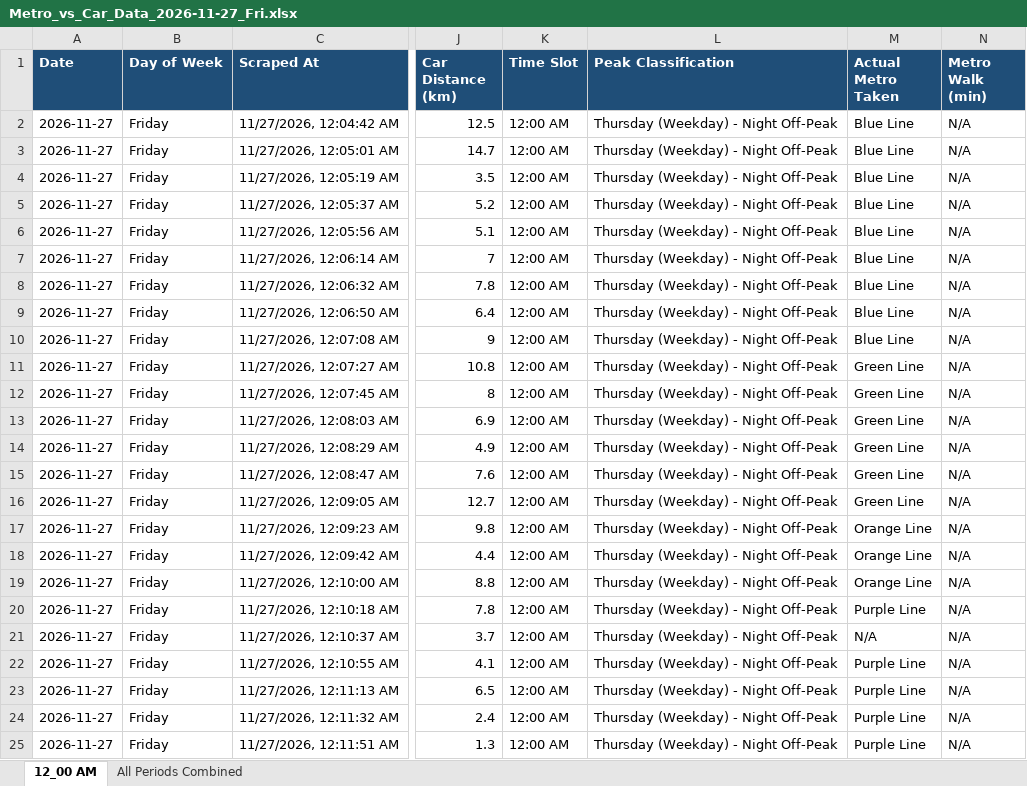
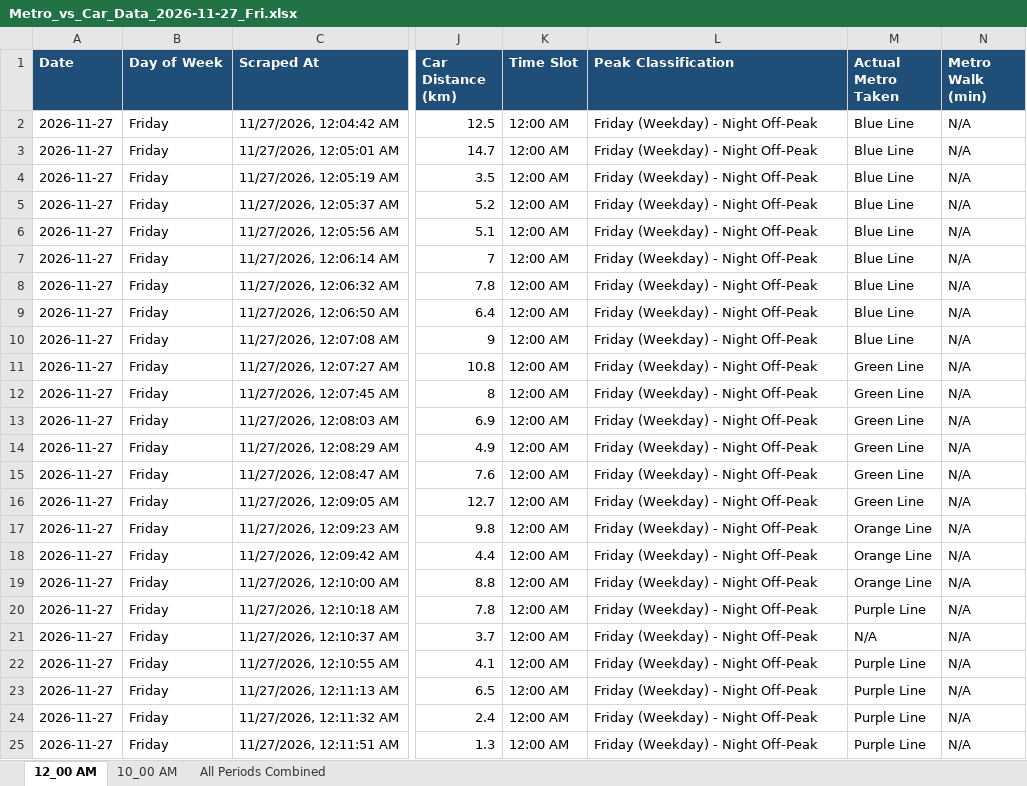
Before and after one commit to tuhin0329/Metro-Traffic-Automation, an Excel workbook: output/excel/Metro_vs_Car_Data_2026-11-27_Fri.xlsx, sheet 12_00 AM, drawn as a sheet; only a part is shown, gaps mark what is left out; values as stored, in another font and other column widths than the file's, no borders; the diff names each change by its address in the sheet, - before the commit and + after, or states it on an @@ line.

```diff
--- a/output/excel/Metro_vs_Car_Data_2026-11-27_Fri.xlsx (sheet 12_00 AM)
+++ b/output/excel/Metro_vs_Car_Data_2026-11-27_Fri.xlsx (sheet 12_00 AM)
+sheet tab: 10_00 AM
-L2:L25 (Peak Classification): Thursday (Weekday) - Night Off-Peak
+L2:L25 (Peak Classification): Friday (Weekday) - Night Off-Peak
```
Also changed, not shown: sheet All Periods Combined, 50 other files.
